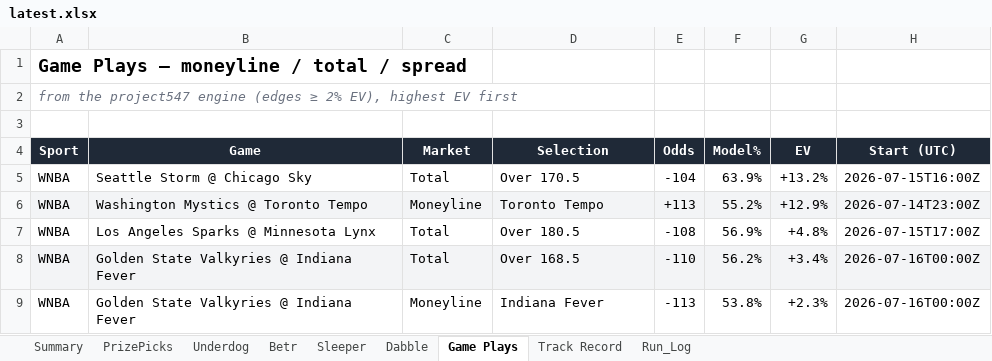
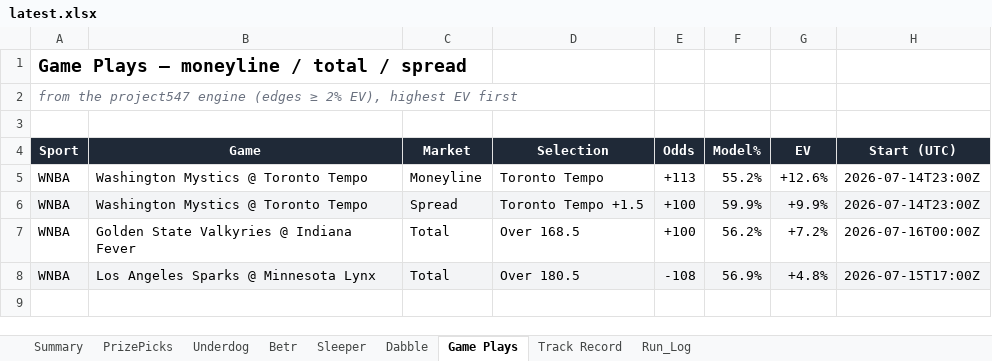
Before and after one commit to EdgeCash/OneSourceProjections, an Excel workbook: sports_wagering_pipeline/data/output/latest.xlsx, sheet Game Plays, drawn as a sheet; values as stored, in another font and other column widths than the file's, no borders; removed rows and columns are numbered as before the commit, all else as after; the diff names each change by its address in the sheet, - before the commit and + after, or states it on an @@ line.

```diff
--- a/sports_wagering_pipeline/data/output/latest.xlsx (sheet Game Plays)
+++ b/sports_wagering_pipeline/data/output/latest.xlsx (sheet Game Plays)
-row 5: WNBA | Seattle Storm @ Chicago Sky | Total | Over 170.5 | -104 | 63.9% | +13.2% | 2026-07-15T16:00Z
-A5:H5 fill: #F3F4F6
+A5:H5 fill: none
-G5 (EV): +12.9%
+G5 (EV): +12.6%
+row 6: WNBA | Washington Mystics @ Toronto Tempo | Spread | Toronto Tempo +1.5 | +100 | 59.9% | +9.9% | 2026-07-14T23:00Z
+row 7: WNBA | Golden State Valkyries @ Indiana Fever | Total | Over 168.5 | +100 | 56.2% | +7.2% | 2026-07-16T00:00Z
-A8:H8 fill: none
+A8:H8 fill: #F3F4F6
-row 8: WNBA | Golden State Valkyries @ Indiana Fever | Total | Over 168.5 | -110 | 56.2% | +3.4% | 2026-07-16T00:00Z
-row 9: WNBA | Golden State Valkyries @ Indiana Fever | Moneyline | Indiana Fever | -113 | 53.8% | +2.3% | 2026-07-16T00:00Z
```
Also changed, not shown: sheet Run_Log, sheet Summary, 10 other files.
